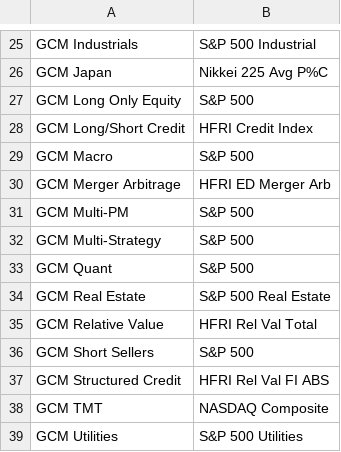
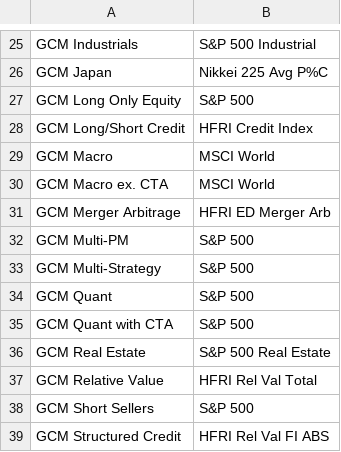
Before and after one commit to msmall-gcmlp/Gcm.InvestmentsReporting, a CSV file: AzureFunctions/_legacy/Reports/reports/peer_rankings/peer_benchmark_mapping.csv, drawn as a sheet; only a part is shown, gaps mark what is left out; the shorter side is filled out with more unchanged rows.

Commit message:
misc reports

```diff
--- a/AzureFunctions/_legacy/Reports/reports/peer_rankings/peer_benchmark_mapping.csv
+++ b/AzureFunctions/_legacy/Reports/reports/peer_rankings/peer_benchmark_mapping.csv
@@ -28,3 +28,4 @@ GCM Long Only Equity,S&P 500
 GCM Long/Short Credit,HFRI Credit Index
-GCM Macro,S&P 500
+GCM Macro,MSCI World
+GCM Macro ex. CTA,MSCI World
 GCM Merger Arbitrage,HFRI ED Merger Arb
@@ -33,2 +34,3 @@ GCM Multi-Strategy,S&P 500
 GCM Quant,S&P 500
+GCM Quant with CTA,S&P 500
 GCM Real Estate,S&P 500 Real Estate
```
Also changed, not shown: 2 other files.
